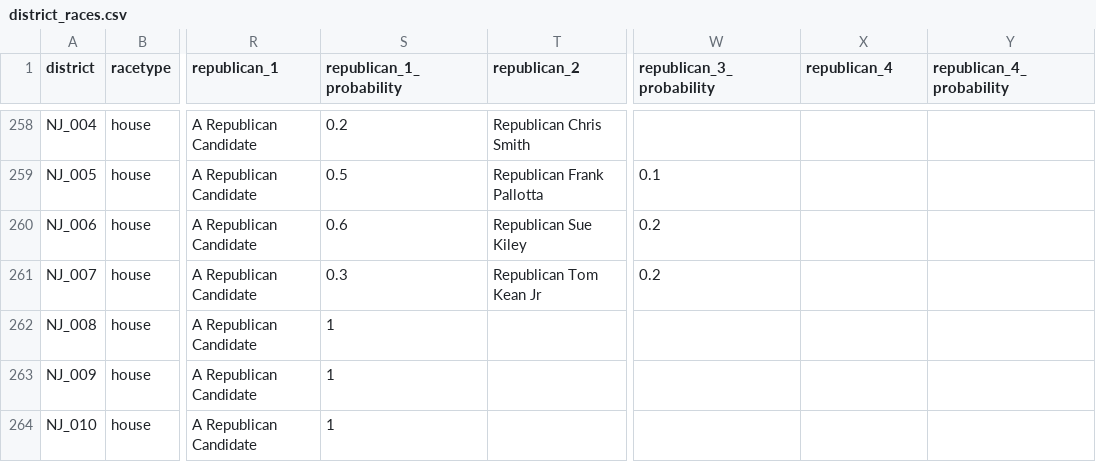
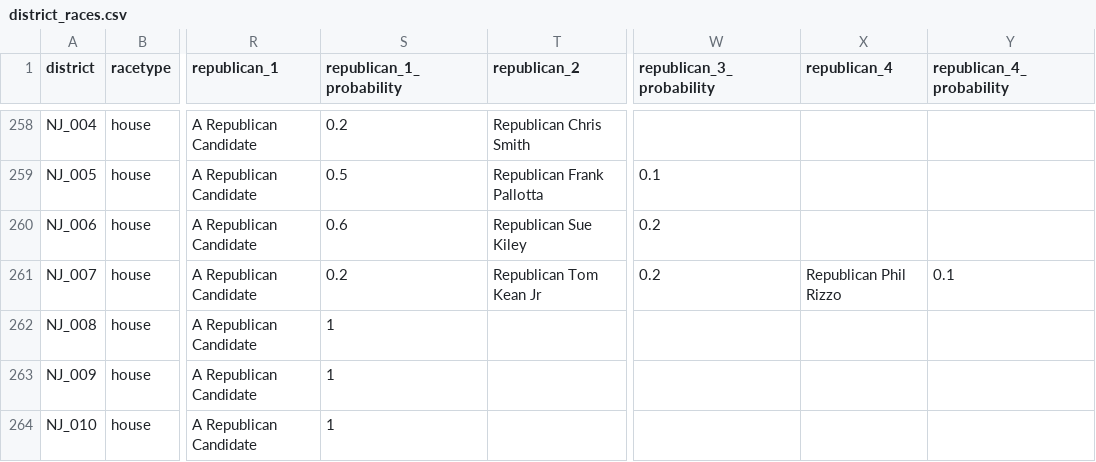
Before and after one commit to carnival-farmer/data, a CSV file: district_races.csv, drawn as a sheet; only a part is shown, gaps mark what is left out; the diff covers the shown part only; the diff names each change by its address in the sheet, - before the commit and + after, or states it on an @@ line.

Commit message:
Updating data

```diff
--- a/district_races.csv
+++ b/district_races.csv
-S261 (republican_1_probability): 0.3
+S261 (republican_1_probability): 0.2
-X261 (republican_4): (empty)
+X261 (republican_4): Republican Phil Rizzo
-Y261 (republican_4_probability): (empty)
+Y261 (republican_4_probability): 0.1
```
Also changed, not shown: 38 edited cells elsewhere in this file, state_races.csv.
